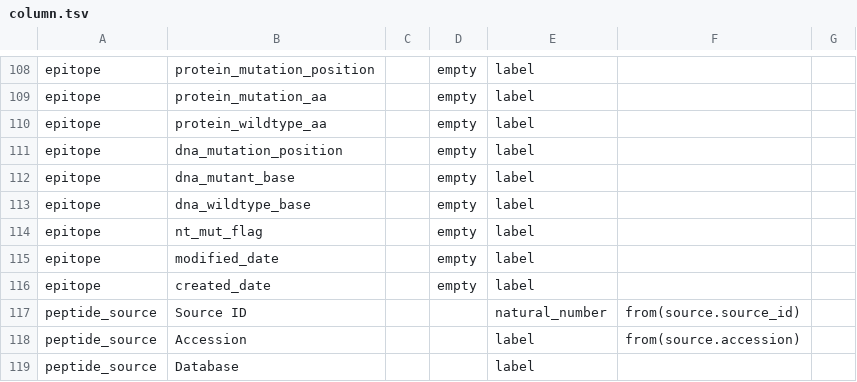
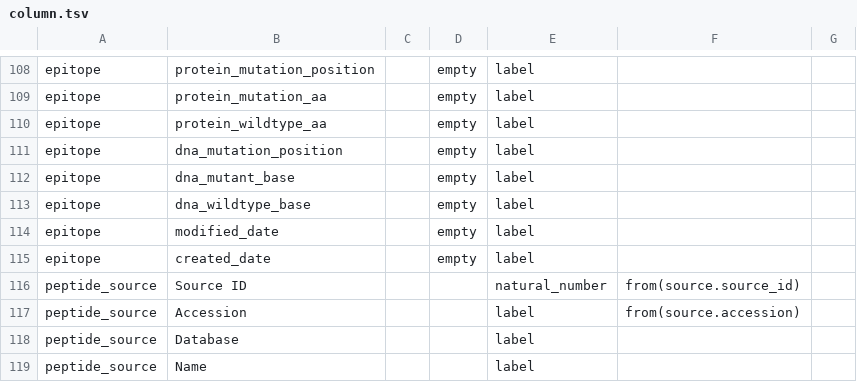
Before and after one commit to IEDB/arborist, a TSV file: src/iedb/column.tsv, drawn as a sheet; only a part is shown, gaps mark what is left out; the shorter side is filled out with more unchanged rows; the diff names each change by its address in the sheet, - before the commit and + after, or states it on an @@ line.

Commit message:
nt_mut_flag column no longer exists

```diff
--- a/src/iedb/column.tsv
+++ b/src/iedb/column.tsv
-row 114: epitope | nt_mut_flag |  | empty | label
```
